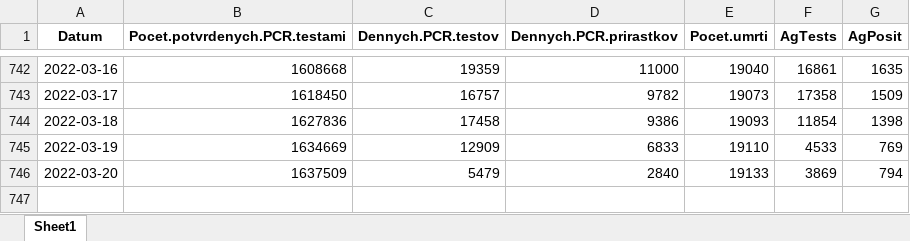
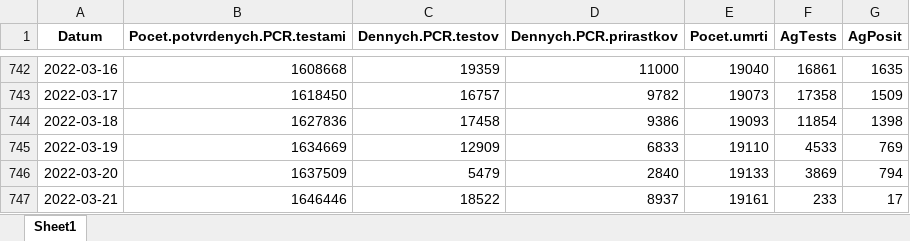
Before and after one commit to Institut-zdravotnych-analyz/covid19-data, an Excel workbook: DailyStats/OpenData_Slovakia_Covid_DailyStats.xlsx, sheet Sheet1, drawn as a sheet; only a part is shown, gaps mark what is left out; values as stored, in another font and other column widths than the file's, no borders; the diff names each change by its address in the sheet, - before the commit and + after, or states it on an @@ line.

```diff
--- a/DailyStats/OpenData_Slovakia_Covid_DailyStats.xlsx (sheet Sheet1)
+++ b/DailyStats/OpenData_Slovakia_Covid_DailyStats.xlsx (sheet Sheet1)
+row 747: 2022-03-21 | 1646446 | 18522 | 8937 | 19161 | 233 | 17
```
Also changed, not shown: PCR_Tests/OpenData_Slovakia_Covid_PositiveTests_District.xlsx, 19 other files.
